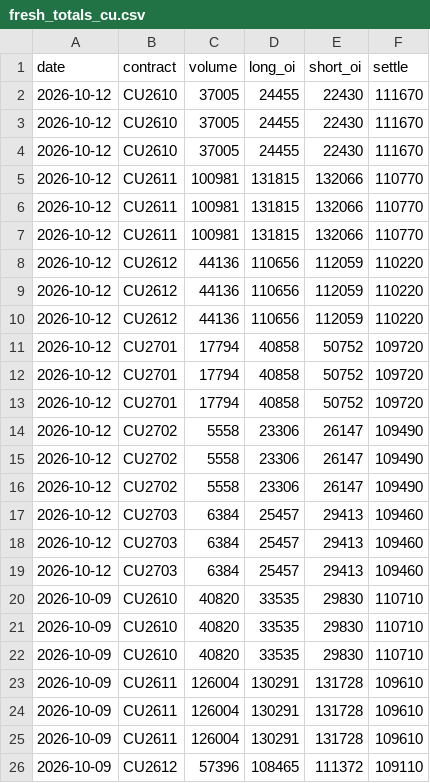
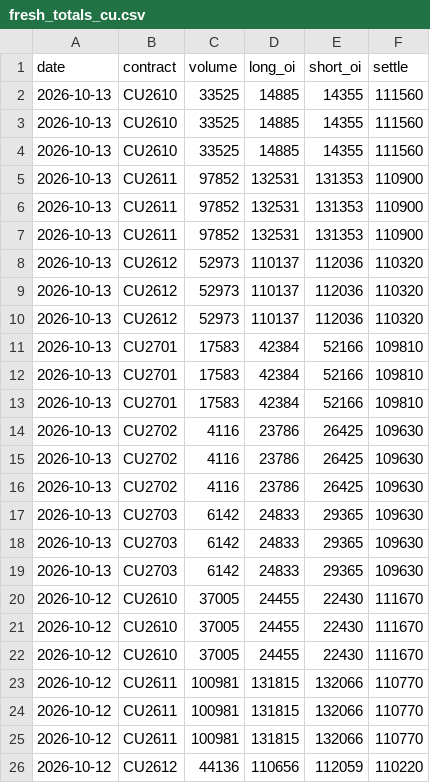
Before and after one commit to yutongchai-bit/shfe-dashboard, a CSV file: data/fresh_totals_cu.csv, drawn as a sheet; only a part is shown; the shorter side is filled out with more unchanged rows; the diff names each change by its address in the sheet, - before the commit and + after, or states it on an @@ line.

```diff
--- a/data/fresh_totals_cu.csv
+++ b/data/fresh_totals_cu.csv
+row 2: 2026-10-13 | CU2610 | 33525 | 14885 | 14355 | 111560
+row 3: 2026-10-13 | CU2610 | 33525 | 14885 | 14355 | 111560
+row 4: 2026-10-13 | CU2610 | 33525 | 14885 | 14355 | 111560
+row 5: 2026-10-13 | CU2611 | 97852 | 132531 | 131353 | 110900
+row 6: 2026-10-13 | CU2611 | 97852 | 132531 | 131353 | 110900
+row 7: 2026-10-13 | CU2611 | 97852 | 132531 | 131353 | 110900
+row 8: 2026-10-13 | CU2612 | 52973 | 110137 | 112036 | 110320
+row 9: 2026-10-13 | CU2612 | 52973 | 110137 | 112036 | 110320
+row 10: 2026-10-13 | CU2612 | 52973 | 110137 | 112036 | 110320
+row 11: 2026-10-13 | CU2701 | 17583 | 42384 | 52166 | 109810
+row 12: 2026-10-13 | CU2701 | 17583 | 42384 | 52166 | 109810
+row 13: 2026-10-13 | CU2701 | 17583 | 42384 | 52166 | 109810
+row 14: 2026-10-13 | CU2702 | 4116 | 23786 | 26425 | 109630
+row 15: 2026-10-13 | CU2702 | 4116 | 23786 | 26425 | 109630
+row 16: 2026-10-13 | CU2702 | 4116 | 23786 | 26425 | 109630
+row 17: 2026-10-13 | CU2703 | 6142 | 24833 | 29365 | 109630
+row 18: 2026-10-13 | CU2703 | 6142 | 24833 | 29365 | 109630
+row 19: 2026-10-13 | CU2703 | 6142 | 24833 | 29365 | 109630
```
Also changed, not shown: data/fresh_positions_al.csv, data/fresh_positions_cu.csv, 14 other files.
